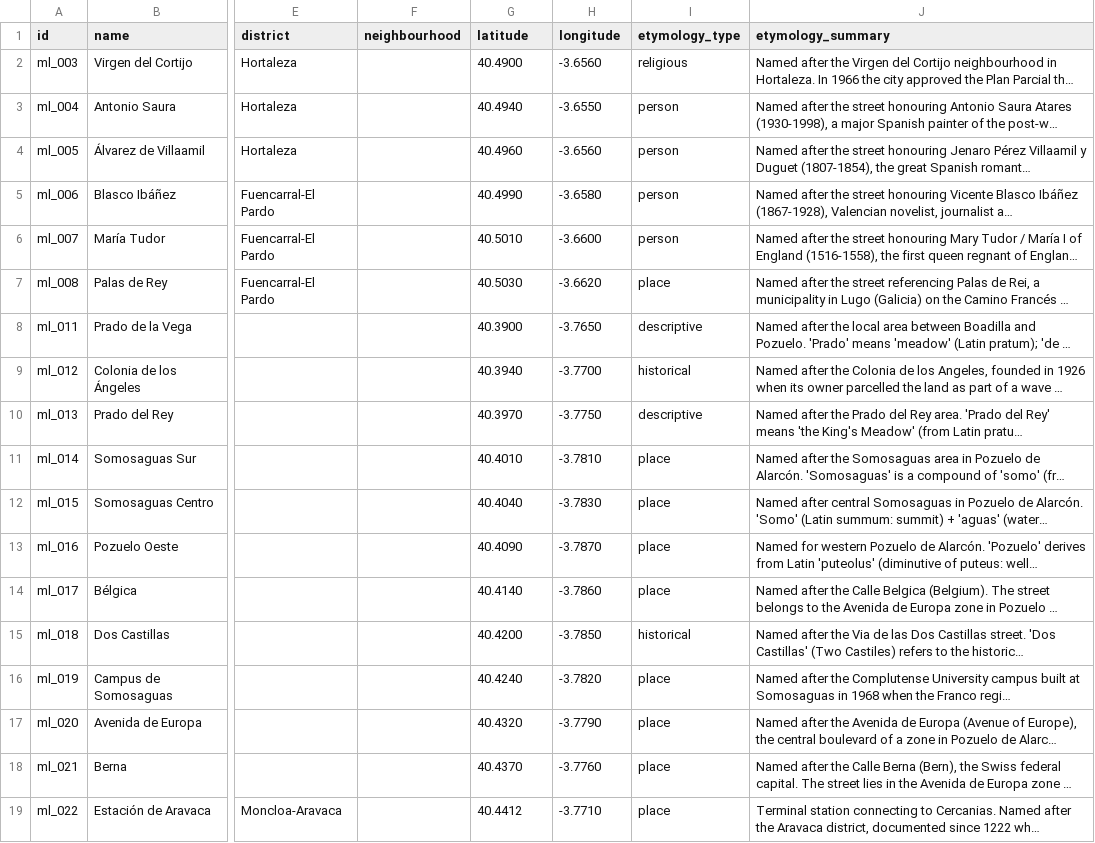
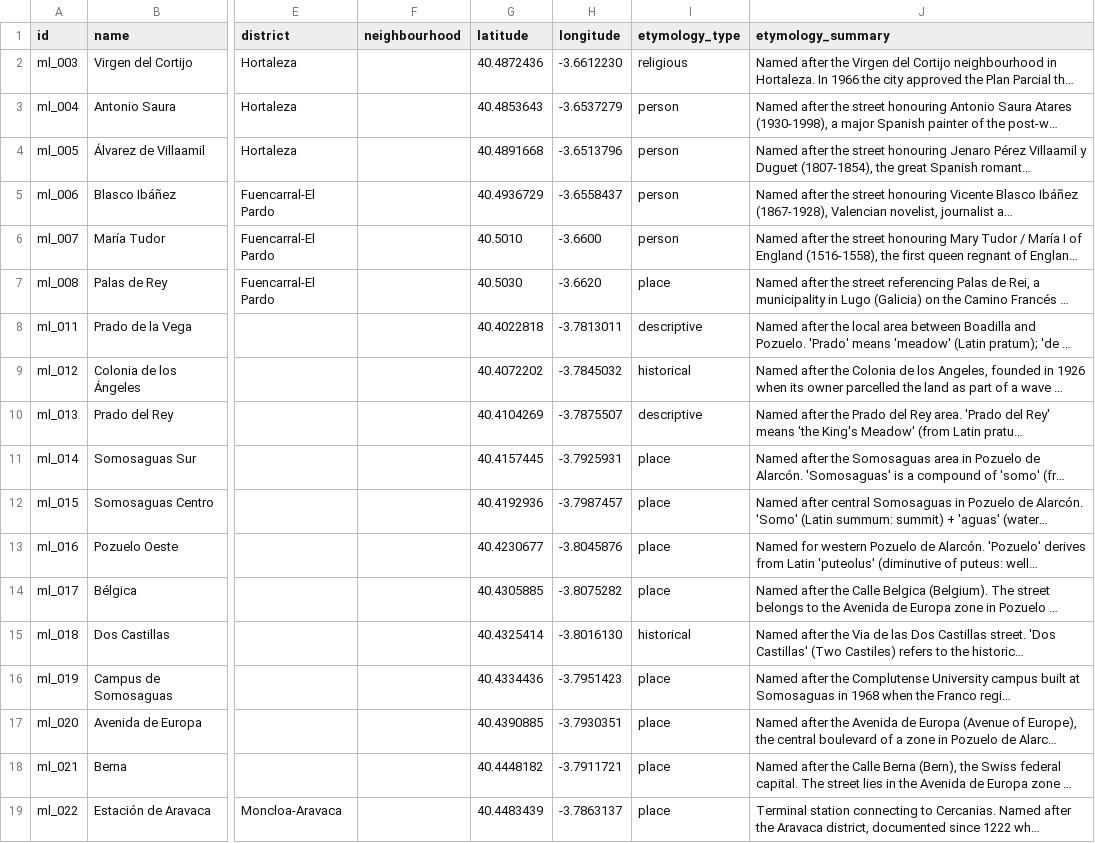
Before and after one commit to lbm364dl/toponyms-origins, a CSV file: data/madrid_metro_ligero_stations.csv, drawn as a sheet; only a part is shown, gaps mark what is left out; long unchanged cells end in …; the diff covers the shown part only; the diff names each change by its address in the sheet, - before the commit and + after, or states it on an @@ line.

```diff
--- a/data/madrid_metro_ligero_stations.csv
+++ b/data/madrid_metro_ligero_stations.csv
-G2 (latitude): 40.4900
+G2 (latitude): 40.4872436
-H2 (longitude): -3.6560
+H2 (longitude): -3.6612230
-G3 (latitude): 40.4940
+G3 (latitude): 40.4853643
-H3 (longitude): -3.6550
+H3 (longitude): -3.6537279
-G4 (latitude): 40.4960
+G4 (latitude): 40.4891668
-H4 (longitude): -3.6560
+H4 (longitude): -3.6513796
-G5 (latitude): 40.4990
+G5 (latitude): 40.4936729
-H5 (longitude): -3.6580
+H5 (longitude): -3.6558437
-G8 (latitude): 40.3900
+G8 (latitude): 40.4022818
-H8 (longitude): -3.7650
+H8 (longitude): -3.7813011
-G9 (latitude): 40.3940
+G9 (latitude): 40.4072202
-H9 (longitude): -3.7700
+H9 (longitude): -3.7845032
-G10 (latitude): 40.3970
+G10 (latitude): 40.4104269
-H10 (longitude): -3.7750
+H10 (longitude): -3.7875507
-G11 (latitude): 40.4010
+G11 (latitude): 40.4157445
-H11 (longitude): -3.7810
+H11 (longitude): -3.7925931
-G12 (latitude): 40.4040
+G12 (latitude): 40.4192936
-H12 (longitude): -3.7830
+H12 (longitude): -3.7987457
-G13 (latitude): 40.4090
+G13 (latitude): 40.4230677
-H13 (longitude): -3.7870
+H13 (longitude): -3.8045876
-G14 (latitude): 40.4140
+G14 (latitude): 40.4305885
-H14 (longitude): -3.7860
+H14 (longitude): -3.8075282
-G15 (latitude): 40.4200
+G15 (latitude): 40.4325414
-H15 (longitude): -3.7850
+H15 (longitude): -3.8016130
-G16 (latitude): 40.4240
+G16 (latitude): 40.4334436
-H16 (longitude): -3.7820
+H16 (longitude): -3.7951423
-G17 (latitude): 40.4320
+G17 (latitude): 40.4390885
-H17 (longitude): -3.7790
+H17 (longitude): -3.7930351
-G18 (latitude): 40.4370
+G18 (latitude): 40.4448182
-H18 (longitude): -3.7760
+H18 (longitude): -3.7911721
-G19 (latitude): 40.4412
+G19 (latitude): 40.4483439
-H19 (longitude): -3.7710
+H19 (longitude): -3.7863137
```
Also changed, not shown: 60 edited cells elsewhere in this file, data/madrid_cercanias_stations.csv, data/madrid_metro_stations.csv, 6 other files.
